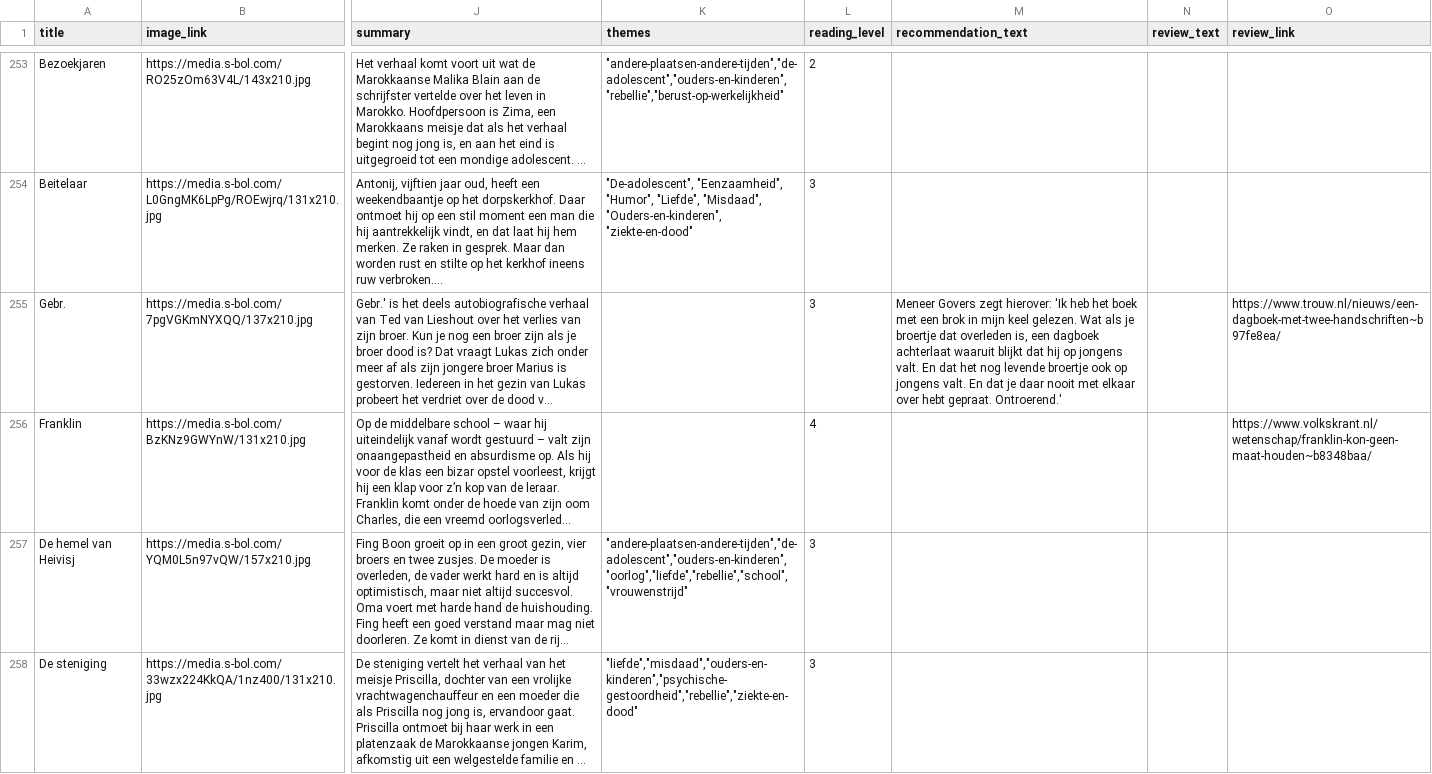
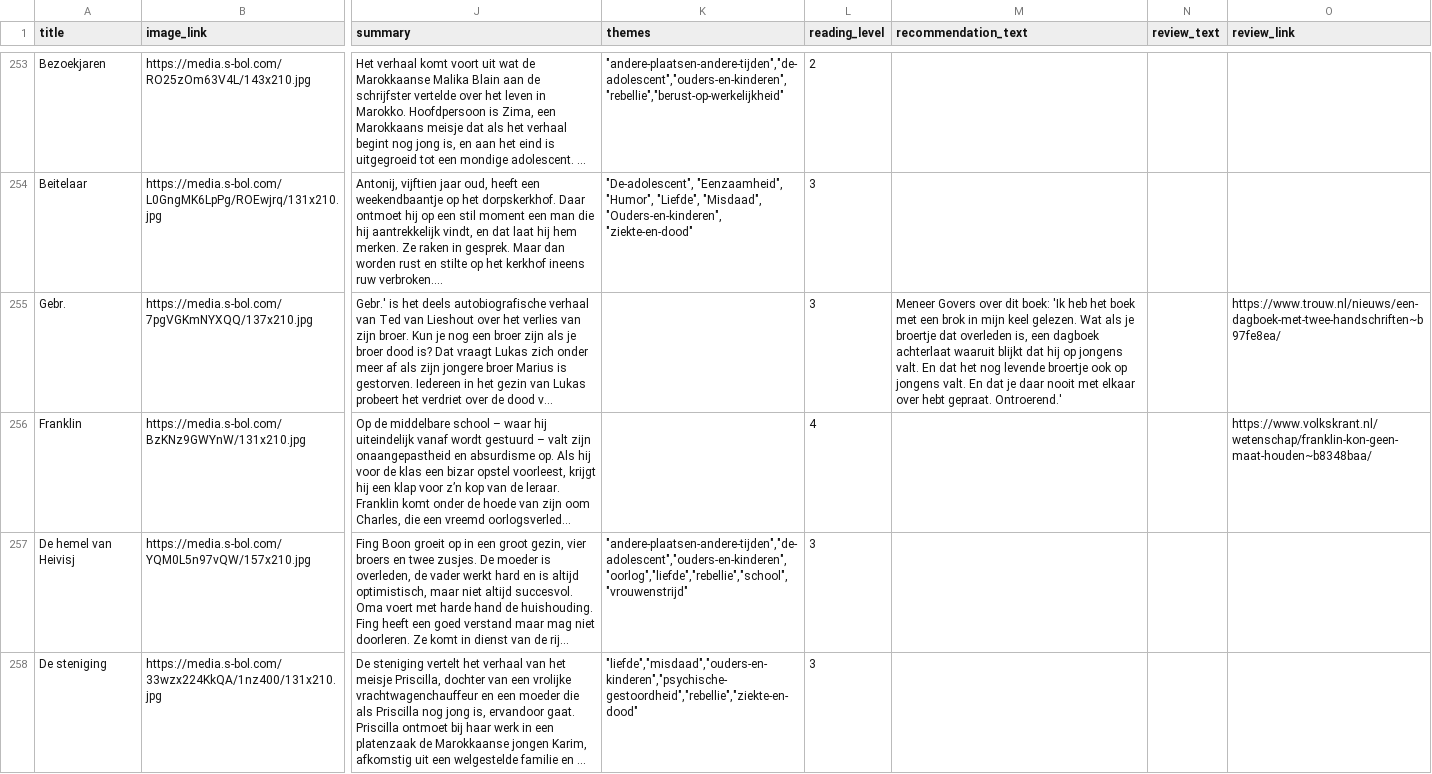
Before and after one commit to tijnh/litlist, a CSV file: private/books.csv, drawn as a sheet; only a part is shown, gaps mark what is left out; long unchanged cells end in …; the diff covers the shown part only; the diff names each change by its address in the sheet, - before the commit and + after, or states it on an @@ line.

```diff
--- a/private/books.csv
+++ b/private/books.csv
-M255 (recommendation_text): Meneer Govers zegt hierover: 'Ik heb…
+M255 (recommendation_text): Meneer Govers over dit boek: 'Ik heb…
```
Also changed, not shown: 1 added row and 34 edited cells elsewhere in this file, 2 other files.
